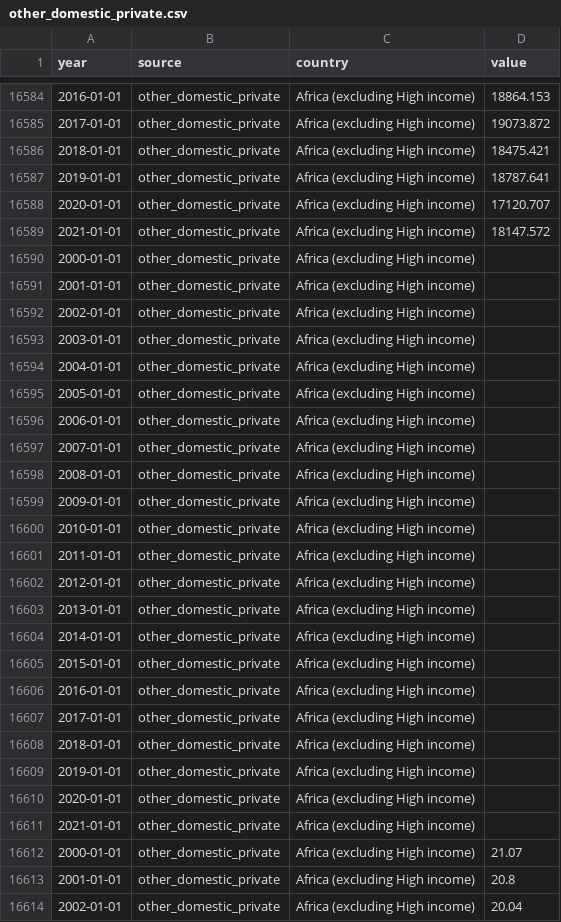
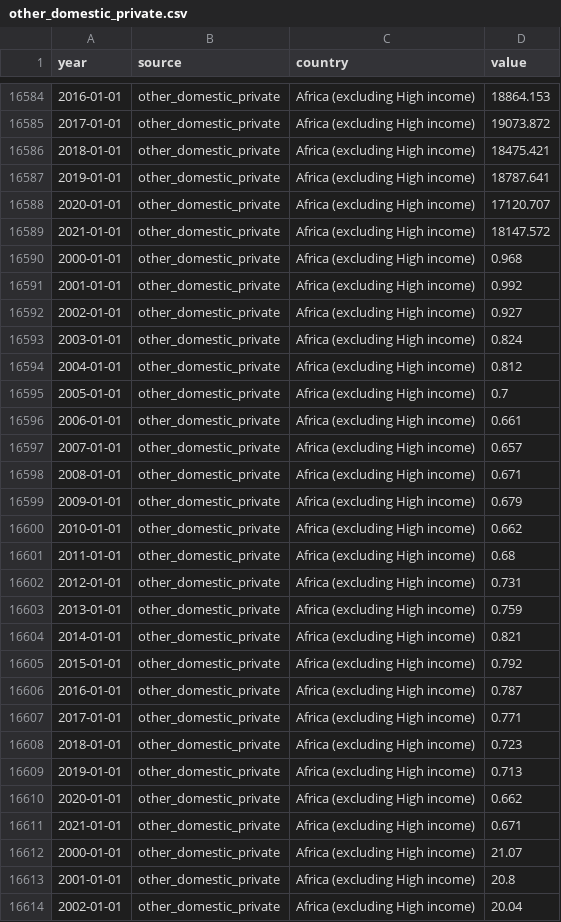
Before and after one commit to ONEcampaign/topic_health_financing, a CSV file: output/other_domestic_private.csv, drawn as a sheet; only a part is shown, gaps mark what is left out.

```diff
--- a/output/other_domestic_private.csv
+++ b/output/other_domestic_private.csv
@@ -16589,24 +16589,24 @@ year,source,country,value
 2021-01-01,other_domestic_private,Africa (excluding High income),18147.572
-2000-01-01,other_domestic_private,Africa (excluding High income),
-2001-01-01,other_domestic_private,Africa (excluding High income),
-2002-01-01,other_domestic_private,Africa (excluding High income),
-2003-01-01,other_domestic_private,Africa (excluding High income),
-2004-01-01,other_domestic_private,Africa (excluding High income),
-2005-01-01,other_domestic_private,Africa (excluding High income),
-2006-01-01,other_domestic_private,Africa (excluding High income),
-2007-01-01,other_domestic_private,Africa (excluding High income),
-2008-01-01,other_domestic_private,Africa (excluding High income),
-2009-01-01,other_domestic_private,Africa (excluding High income),
-2010-01-01,other_domestic_private,Africa (excluding High income),
-2011-01-01,other_domestic_private,Africa (excluding High income),
-2012-01-01,other_domestic_private,Africa (excluding High income),
-2013-01-01,other_domestic_private,Africa (excluding High income),
-2014-01-01,other_domestic_private,Africa (excluding High income),
-2015-01-01,other_domestic_private,Africa (excluding High income),
-2016-01-01,other_domestic_private,Africa (excluding High income),
-2017-01-01,other_domestic_private,Africa (excluding High income),
-2018-01-01,other_domestic_private,Africa (excluding High income),
-2019-01-01,other_domestic_private,Africa (excluding High income),
-2020-01-01,other_domestic_private,Africa (excluding High income),
-2021-01-01,other_domestic_private,Africa (excluding High income),
+2000-01-01,other_domestic_private,Africa (excluding High income),0.968
+2001-01-01,other_domestic_private,Africa (excluding High income),0.992
+2002-01-01,other_domestic_private,Africa (excluding High income),0.927
+2003-01-01,other_domestic_private,Africa (excluding High income),0.824
+2004-01-01,other_domestic_private,Africa (excluding High income),0.812
+2005-01-01,other_domestic_private,Africa (excluding High income),0.7
+2006-01-01,other_domestic_private,Africa (excluding High income),0.661
+2007-01-01,other_domestic_private,Africa (excluding High income),0.657
+2008-01-01,other_domestic_private,Africa (excluding High income),0.671
+2009-01-01,other_domestic_private,Africa (excluding High income),0.679
+2010-01-01,other_domestic_private,Africa (excluding High income),0.662
+2011-01-01,other_domestic_private,Africa (excluding High income),0.68
+2012-01-01,other_domestic_private,Africa (excluding High income),0.731
+2013-01-01,other_domestic_private,Africa (excluding High income),0.759
+2014-01-01,other_domestic_private,Africa (excluding High income),0.821
+2015-01-01,other_domestic_private,Africa (excluding High income),0.792
+2016-01-01,other_domestic_private,Africa (excluding High income),0.787
+2017-01-01,other_domestic_private,Africa (excluding High income),0.771
+2018-01-01,other_domestic_private,Africa (excluding High income),0.723
+2019-01-01,other_domestic_private,Africa (excluding High income),0.713
+2020-01-01,other_domestic_private,Africa (excluding High income),0.662
+2021-01-01,other_domestic_private,Africa (excluding High income),0.671
 2000-01-01,other_domestic_private,Africa (excluding High income),21.07
```
Also changed, not shown: output/domestic general government.csv, output/external.csv, 4 other files.
